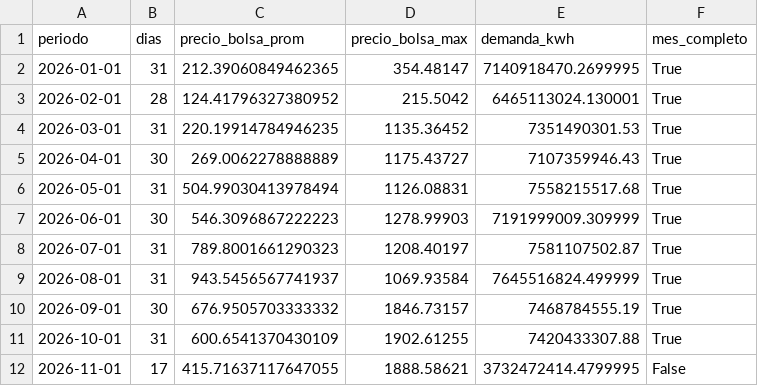
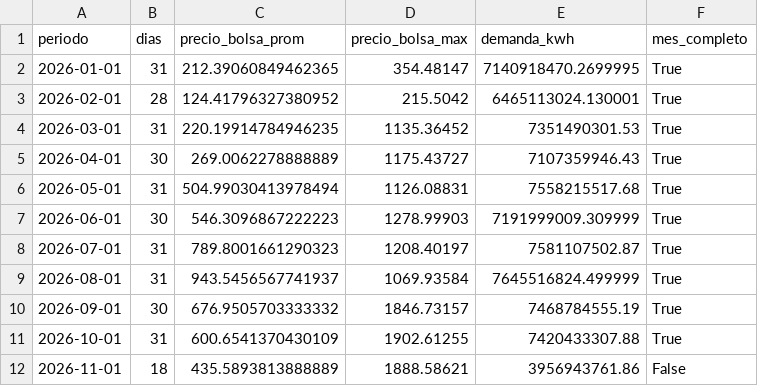
Before and after one commit to danigarcia077/Enerpyme02, a CSV file: data/clean/xm_mensual.csv, drawn as a sheet.

```diff
--- a/data/clean/xm_mensual.csv
+++ b/data/clean/xm_mensual.csv
@@ -11,2 +11,2 @@ periodo,dias,precio_bolsa_prom,precio_bolsa_max,demanda_kwh,mes_completo
 2026-10-01,31,600.6541370430109,1902.61255,7420433307.88,True
-2026-11-01,17,415.71637117647055,1888.58621,3732472414.4799995,False
+2026-11-01,18,435.5893813888889,1888.58621,3956943761.86,False
```
Also changed, not shown: data/clean/xm_diario.csv, data/powerbi/xm_diario.csv, 3 other files.
